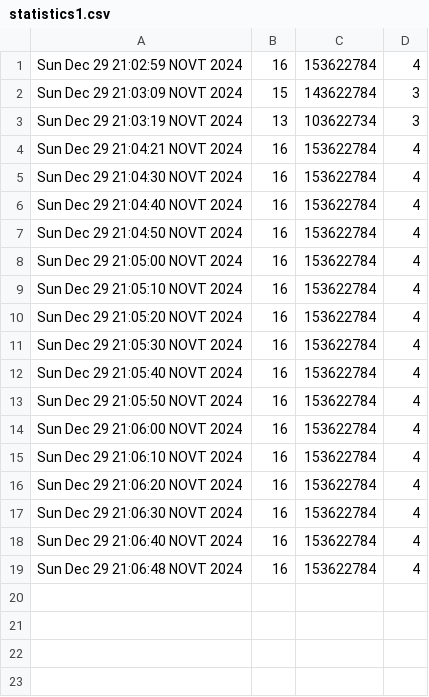
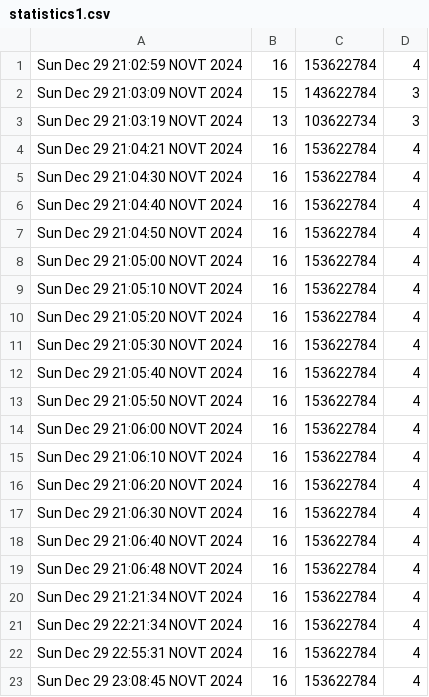
Before and after one commit to tankoman228/cubes_and_mods, a CSV file: admin/statistics1.csv, drawn as a sheet; the diff names each change by its address in the sheet, - before the commit and + after, or states it on an @@ line.

```diff
--- a/admin/statistics1.csv
+++ b/admin/statistics1.csv
+row 20: Sun Dec 29 21:21:34 NOVT 2024 | 16 | 153622784 | 4
+row 21: Sun Dec 29 22:21:34 NOVT 2024 | 16 | 153622784 | 4
+row 22: Sun Dec 29 22:55:31 NOVT 2024 | 16 | 153622784 | 4
+row 23: Sun Dec 29 23:08:45 NOVT 2024 | 16 | 153622784 | 4
```
Also changed, not shown: admin/statistics2.csv, admin/statistics5.csv, 6 other files.
